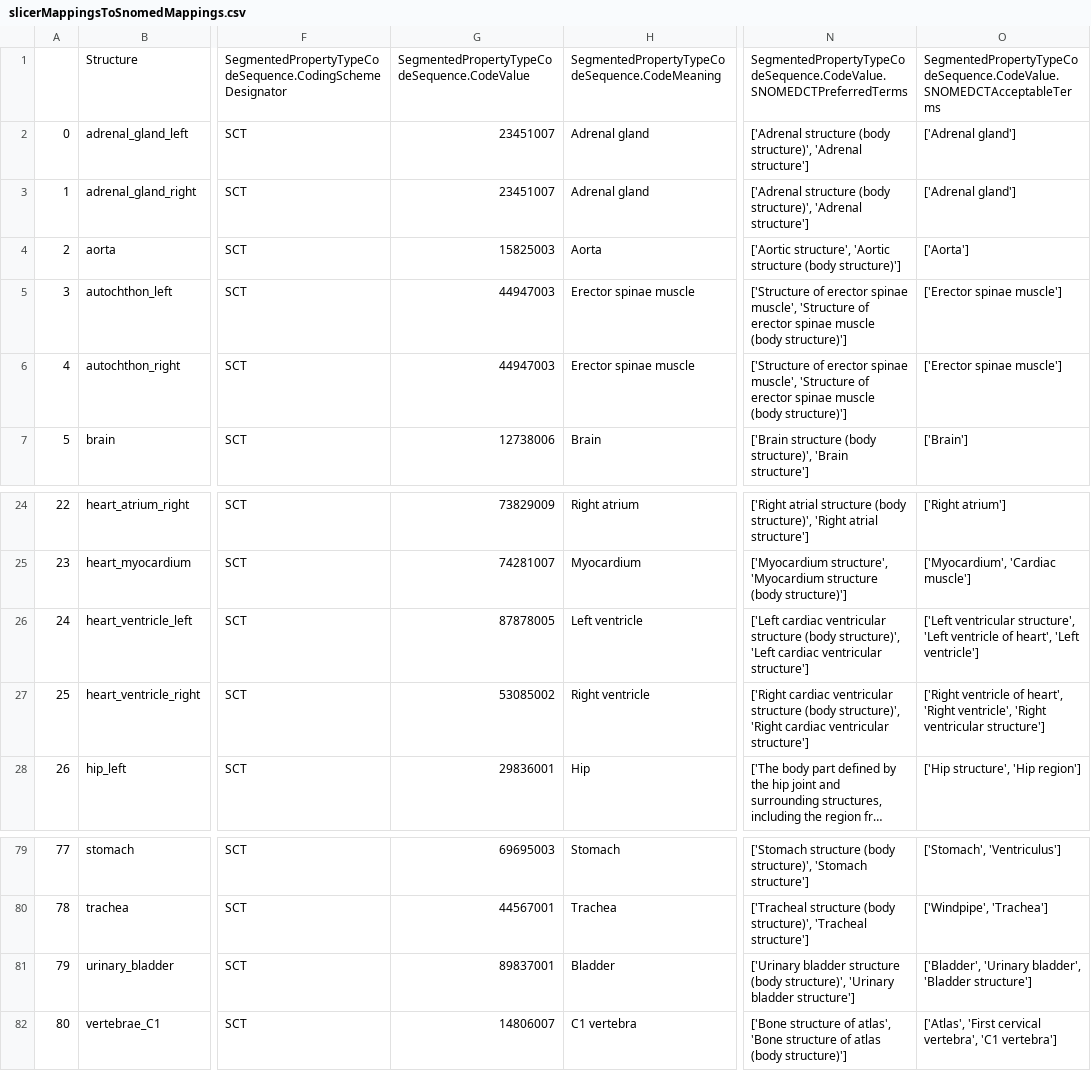
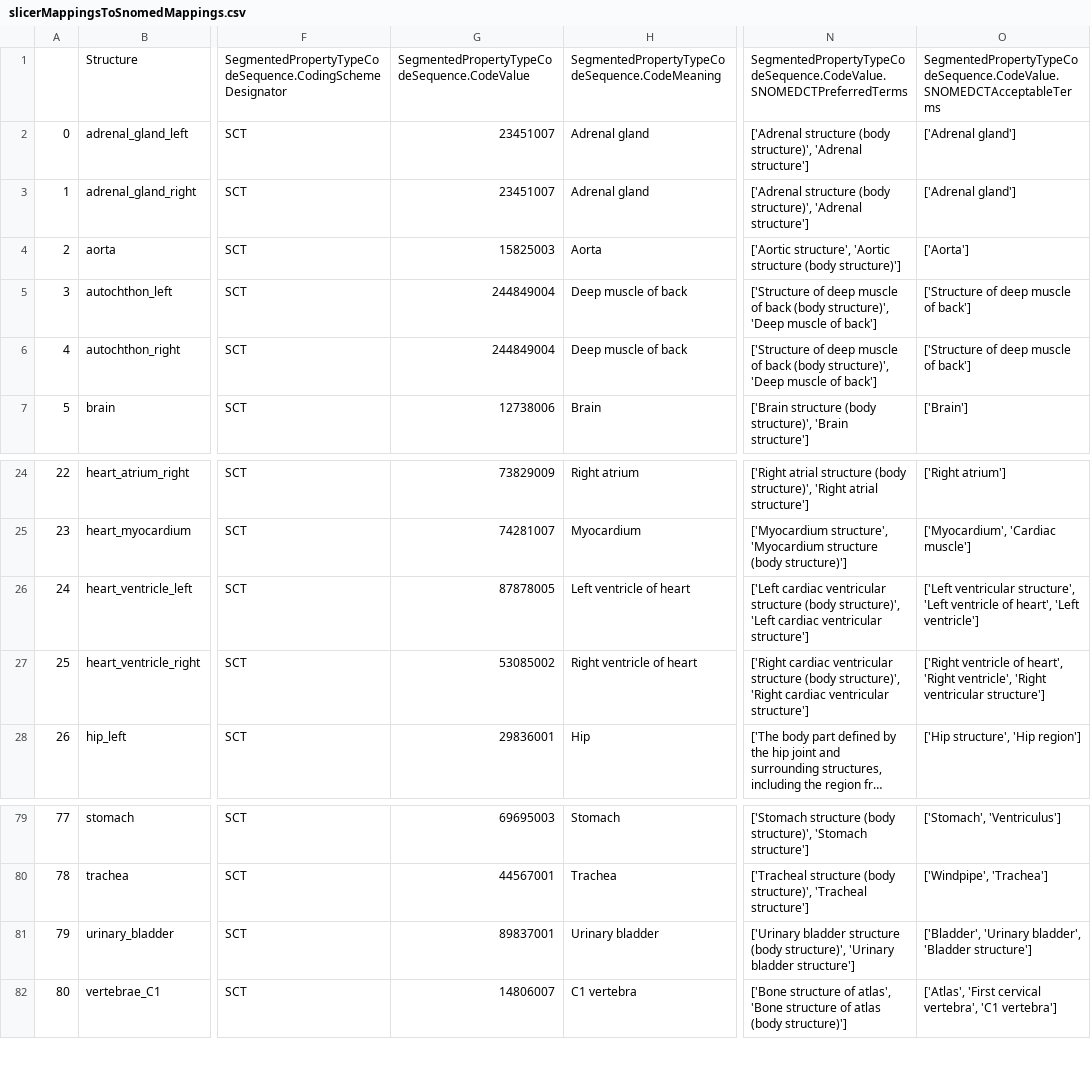
Before and after one commit to ImagingDataCommons/CloudSegmentator, a CSV file: configs/TotalSegmentator/slicerMappingsToSnomedMappings.csv, drawn as a sheet; only a part is shown, gaps mark what is left out; long unchanged cells end in …; the diff names each change by its address in the sheet, - before the commit and + after, or states it on an @@ line.

Commit message:
Edited autochton reference from erector spinae to Deep muscle of the back
Link to discussion: https://github.com/wasserth/TotalSegmentator/issues/135

```diff
--- a/configs/TotalSegmentator/slicerMappingsToSnomedMappings.csv
+++ b/configs/TotalSegmentator/slicerMappingsToSnomedMappings.csv
-G5:G6: 44947003
+G5:G6: 244849004
-H5:H6: Erector spinae muscle
+H5:H6: Deep muscle of back
-N5:N6: ['Structure of erector spinae muscle', 'Structure of erector spinae muscle (body structure)']
+N5:N6: ['Structure of deep muscle of back (body structure)', 'Deep muscle of back']
-O5:O6: ['Erector spinae muscle']
+O5:O6: ['Structure of deep muscle of back']
-H26: Left ventricle
+H26: Left ventricle of heart
-H27: Right ventricle
+H27: Right ventricle of heart
-H81: Bladder
+H81: Urinary bladder
```
Also changed, not shown: configs/TotalSegmentator/TotalSegmentator v1 SCT mapping - total.csv, 2 other files.
